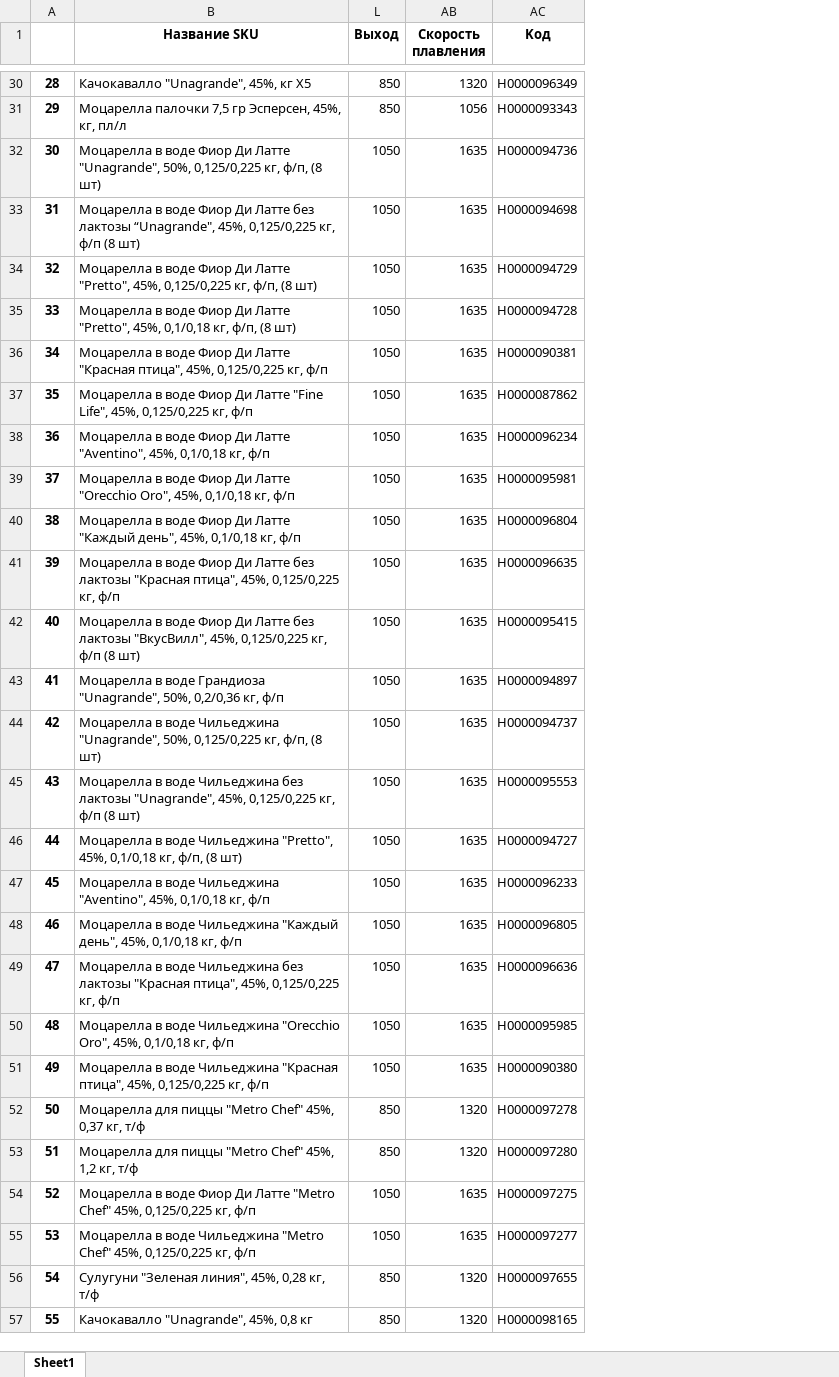
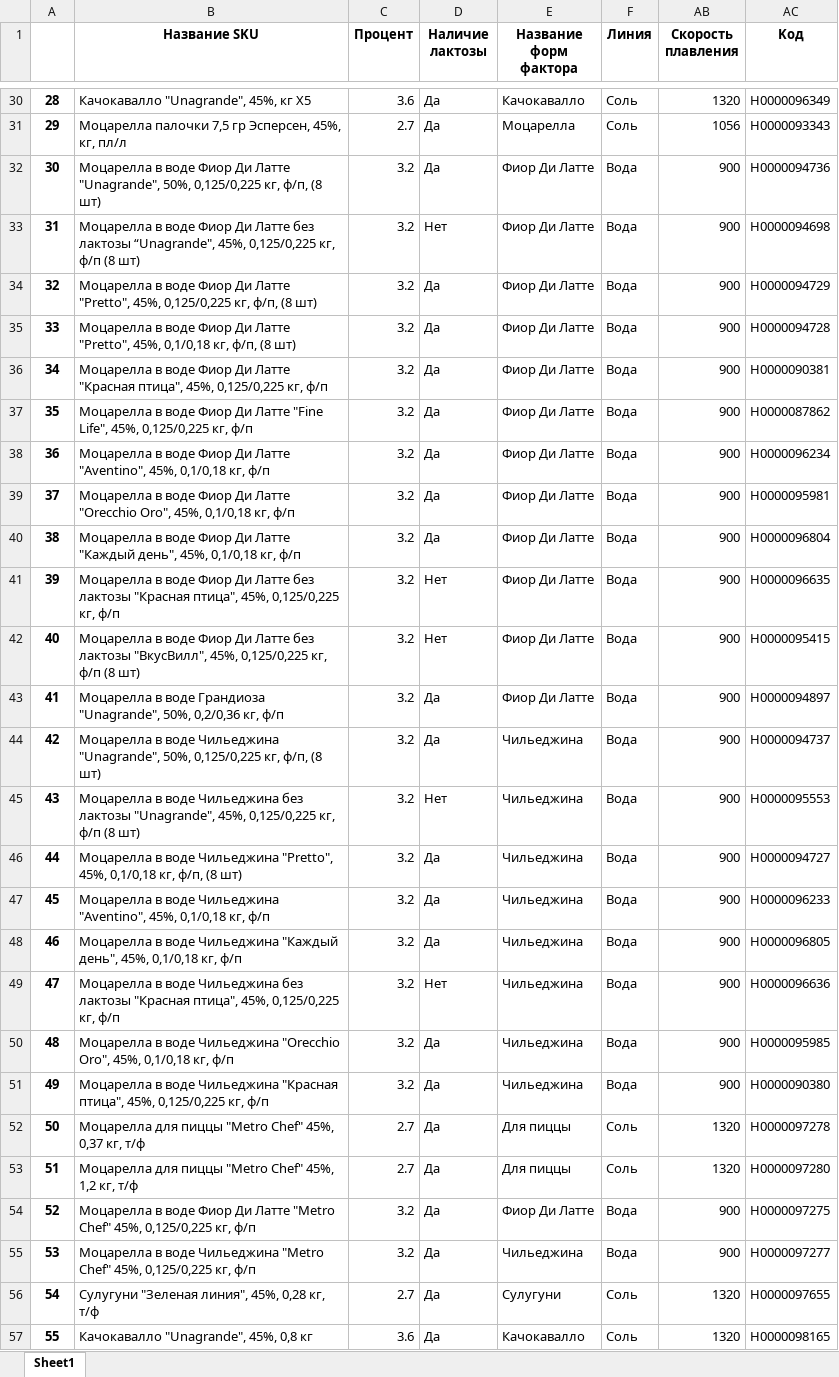
Before and after one commit to nkrokhmal/umalat, an Excel workbook: app/data/static/params/mozzarella.xlsx, sheet Sheet1, drawn as a sheet; only a part is shown, gaps mark what is left out; values as stored, in another font and other column widths than the file's, no borders; removed rows and columns are numbered as before the commit, all else as after; the diff covers the shown part only; the diff names each change by its address in the sheet, - before the commit and + after, or states it on an @@ line.

Commit message:
Fix: change db params

```diff
--- a/app/data/static/params/mozzarella.xlsx (sheet Sheet1)
+++ b/app/data/static/params/mozzarella.xlsx (sheet Sheet1)
@@ column L (Выход) hidden, rows 30-57: 850 | 850 | 1050 | 1050 | 1050 | 1050 | 1050 | 1050 | 1050 | 1050 | 1050 | 1050 | 1050 | 1050 | 1050 | 1050 | 1050 | 1050 | 1050 | 1050 | 1050 | 1050 | 850 | 850 | 1050 | 1050 | 850 | 850 @@
@@ column C (Процент) unhidden, rows 30-57: 3.6 | 2.7 | 3.2 | 3.2 | 3.2 | 3.2 | 3.2 | 3.2 | 3.2 | 3.2 | 3.2 | 3.2 | 3.2 | 3.2 | 3.2 | 3.2 | 3.2 | 3.2 | 3.2 | 3.2 | 3.2 | 3.2 | 2.7 | 2.7 | 3.2 | 3.2 | 2.7 | 3.6 @@
@@ column D (Наличие лактозы) unhidden, rows 30-57: Да | Да | Да | Нет | Да | Да | Да | Да | Да | Да | Да | Нет | Нет | Да | Да | Нет | Да | Да | Да | Нет | Да | Да | Да | Да | Да | Да | Да | Да @@
@@ column E (Название форм фактора) unhidden, rows 30-57: Качокавалло | Моцарелла | Фиор Ди Латте | Фиор Ди Латте | Фиор Ди Латте | Фиор Ди Латте | Фиор Ди Латте | Фиор Ди Латте | Фиор Ди Латте | Фиор Ди Латте | Фиор Ди Латте | Фиор Ди Латте | Фиор Ди Латте | Фиор Ди Латте | Чильеджина | Чильеджина | Чильеджина | Чильеджина | Чильеджина | Чильеджина | Чильеджина | Чильеджина | Для пиццы | Для пиццы | Фиор Ди Латте | Чильеджина | Сулугуни | Качокавалло @@
@@ column F (Линия) unhidden, rows 30-57: Соль | Соль | Вода | Вода | Вода | Вода | Вода | Вода | Вода | Вода | Вода | Вода | Вода | Вода | Вода | Вода | Вода | Вода | Вода | Вода | Вода | Вода | Соль | Соль | Вода | Вода | Соль | Соль @@
-AB32:AB51 (Скорость плавления): 1635
+AB32:AB51 (Скорость плавления): 900
-AB54:AB55 (Скорость плавления): 1635
+AB54:AB55 (Скорость плавления): 900
```
Also changed, not shown: 17 edited cells elsewhere in this sheet, 2 other files.
